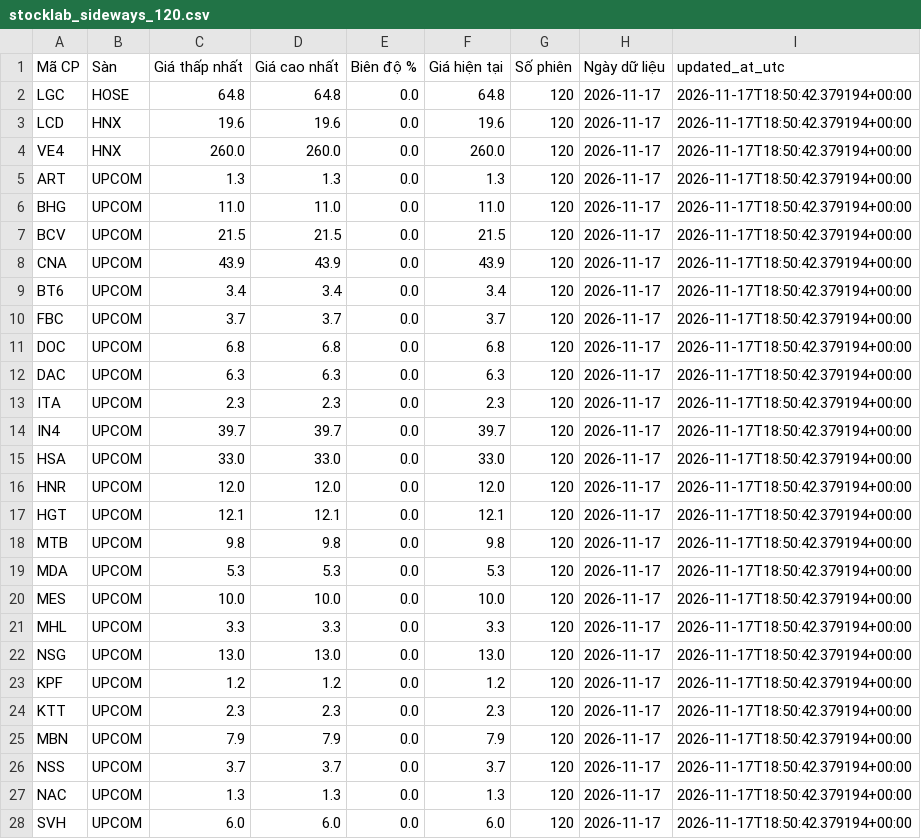
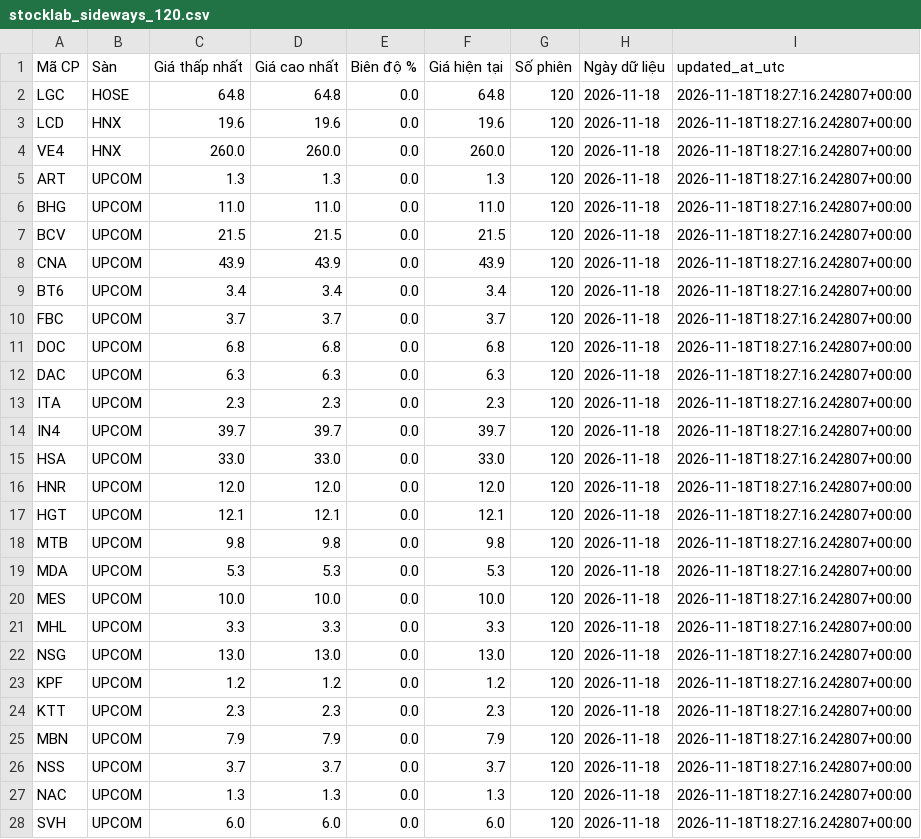
Before and after one commit to luchuuthanh/StockLab, a CSV file: stocklab_sideways_120.csv, drawn as a sheet; only a part is shown; the diff covers the shown part only.

```diff
--- a/stocklab_sideways_120.csv
+++ b/stocklab_sideways_120.csv
@@ -1,28 +1,28 @@
 Mã CP,Sàn,Giá thấp nhất,Giá cao nhất,Biên độ %,Giá hiện tại,Số phiên,Ngày dữ liệu,updated_at_utc
-LGC,HOSE,64.8,64.8,0.0,64.8,120,2026-11-17,2026-11-17T18:50:42.379194+00:00
-LCD,HNX,19.6,19.6,0.0,19.6,120,2026-11-17,2026-11-17T18:50:42.379194+00:00
-VE4,HNX,260.0,260.0,0.0,260.0,120,2026-11-17,2026-11-17T18:50:42.379194+00:00
-ART,UPCOM,1.3,1.3,0.0,1.3,120,2026-11-17,2026-11-17T18:50:42.379194+00:00
-BHG,UPCOM,11.0,11.0,0.0,11.0,120,2026-11-17,2026-11-17T18:50:42.379194+00:00
-BCV,UPCOM,21.5,21.5,0.0,21.5,120,2026-11-17,2026-11-17T18:50:42.379194+00:00
-CNA,UPCOM,43.9,43.9,0.0,43.9,120,2026-11-17,2026-11-17T18:50:42.379194+00:00
-BT6,UPCOM,3.4,3.4,0.0,3.4,120,2026-11-17,2026-11-17T18:50:42.379194+00:00
-FBC,UPCOM,3.7,3.7,0.0,3.7,120,2026-11-17,2026-11-17T18:50:42.379194+00:00
-DOC,UPCOM,6.8,6.8,0.0,6.8,120,2026-11-17,2026-11-17T18:50:42.379194+00:00
-DAC,UPCOM,6.3,6.3,0.0,6.3,120,2026-11-17,2026-11-17T18:50:42.379194+00:00
-ITA,UPCOM,2.3,2.3,0.0,2.3,120,2026-11-17,2026-11-17T18:50:42.379194+00:00
-IN4,UPCOM,39.7,39.7,0.0,39.7,120,2026-11-17,2026-11-17T18:50:42.379194+00:00
-HSA,UPCOM,33.0,33.0,0.0,33.0,120,2026-11-17,2026-11-17T18:50:42.379194+00:00
-HNR,UPCOM,12.0,12.0,0.0,12.0,120,2026-11-17,2026-11-17T18:50:42.379194+00:00
-HGT,UPCOM,12.1,12.1,0.0,12.1,120,2026-11-17,2026-11-17T18:50:42.379194+00:00
-MTB,UPCOM,9.8,9.8,0.0,9.8,120,2026-11-17,2026-11-17T18:50:42.379194+00:00
-MDA,UPCOM,5.3,5.3,0.0,5.3,120,2026-11-17,2026-11-17T18:50:42.379194+00:00
-MES,UPCOM,10.0,10.0,0.0,10.0,120,2026-11-17,2026-11-17T18:50:42.379194+00:00
-MHL,UPCOM,3.3,3.3,0.0,3.3,120,2026-11-17,2026-11-17T18:50:42.379194+00:00
-NSG,UPCOM,13.0,13.0,0.0,13.0,120,2026-11-17,2026-11-17T18:50:42.379194+00:00
-KPF,UPCOM,1.2,1.2,0.0,1.2,120,2026-11-17,2026-11-17T18:50:42.379194+00:00
-KTT,UPCOM,2.3,2.3,0.0,2.3,120,2026-11-17,2026-11-17T18:50:42.379194+00:00
-MBN,UPCOM,7.9,7.9,0.0,7.9,120,2026-11-17,2026-11-17T18:50:42.379194+00:00
-NSS,UPCOM,3.7,3.7,0.0,3.7,120,2026-11-17,2026-11-17T18:50:42.379194+00:00
-NAC,UPCOM,1.3,1.3,0.0,1.3,120,2026-11-17,2026-11-17T18:50:42.379194+00:00
-SVH,UPCOM,6.0,6.0,0.0,6.0,120,2026-11-17,2026-11-17T18:50:42.379194+00:00
+LGC,HOSE,64.8,64.8,0.0,64.8,120,2026-11-18,2026-11-18T18:27:16.242807+00:00
+LCD,HNX,19.6,19.6,0.0,19.6,120,2026-11-18,2026-11-18T18:27:16.242807+00:00
+VE4,HNX,260.0,260.0,0.0,260.0,120,2026-11-18,2026-11-18T18:27:16.242807+00:00
+ART,UPCOM,1.3,1.3,0.0,1.3,120,2026-11-18,2026-11-18T18:27:16.242807+00:00
+BHG,UPCOM,11.0,11.0,0.0,11.0,120,2026-11-18,2026-11-18T18:27:16.242807+00:00
+BCV,UPCOM,21.5,21.5,0.0,21.5,120,2026-11-18,2026-11-18T18:27:16.242807+00:00
+CNA,UPCOM,43.9,43.9,0.0,43.9,120,2026-11-18,2026-11-18T18:27:16.242807+00:00
+BT6,UPCOM,3.4,3.4,0.0,3.4,120,2026-11-18,2026-11-18T18:27:16.242807+00:00
+FBC,UPCOM,3.7,3.7,0.0,3.7,120,2026-11-18,2026-11-18T18:27:16.242807+00:00
+DOC,UPCOM,6.8,6.8,0.0,6.8,120,2026-11-18,2026-11-18T18:27:16.242807+00:00
+DAC,UPCOM,6.3,6.3,0.0,6.3,120,2026-11-18,2026-11-18T18:27:16.242807+00:00
+ITA,UPCOM,2.3,2.3,0.0,2.3,120,2026-11-18,2026-11-18T18:27:16.242807+00:00
+IN4,UPCOM,39.7,39.7,0.0,39.7,120,2026-11-18,2026-11-18T18:27:16.242807+00:00
+HSA,UPCOM,33.0,33.0,0.0,33.0,120,2026-11-18,2026-11-18T18:27:16.242807+00:00
+HNR,UPCOM,12.0,12.0,0.0,12.0,120,2026-11-18,2026-11-18T18:27:16.242807+00:00
+HGT,UPCOM,12.1,12.1,0.0,12.1,120,2026-11-18,2026-11-18T18:27:16.242807+00:00
+MTB,UPCOM,9.8,9.8,0.0,9.8,120,2026-11-18,2026-11-18T18:27:16.242807+00:00
+MDA,UPCOM,5.3,5.3,0.0,5.3,120,2026-11-18,2026-11-18T18:27:16.242807+00:00
+MES,UPCOM,10.0,10.0,0.0,10.0,120,2026-11-18,2026-11-18T18:27:16.242807+00:00
+MHL,UPCOM,3.3,3.3,0.0,3.3,120,2026-11-18,2026-11-18T18:27:16.242807+00:00
+NSG,UPCOM,13.0,13.0,0.0,13.0,120,2026-11-18,2026-11-18T18:27:16.242807+00:00
+KPF,UPCOM,1.2,1.2,0.0,1.2,120,2026-11-18,2026-11-18T18:27:16.242807+00:00
+KTT,UPCOM,2.3,2.3,0.0,2.3,120,2026-11-18,2026-11-18T18:27:16.242807+00:00
+MBN,UPCOM,7.9,7.9,0.0,7.9,120,2026-11-18,2026-11-18T18:27:16.242807+00:00
+NSS,UPCOM,3.7,3.7,0.0,3.7,120,2026-11-18,2026-11-18T18:27:16.242807+00:00
+NAC,UPCOM,1.3,1.3,0.0,1.3,120,2026-11-18,2026-11-18T18:27:16.242807+00:00
+SVH,UPCOM,6.0,6.0,0.0,6.0,120,2026-11-18,2026-11-18T18:27:16.242807+00:00
```
Also changed, not shown: 52 edited cells elsewhere in this file, stocklab_sideways_60.csv.
